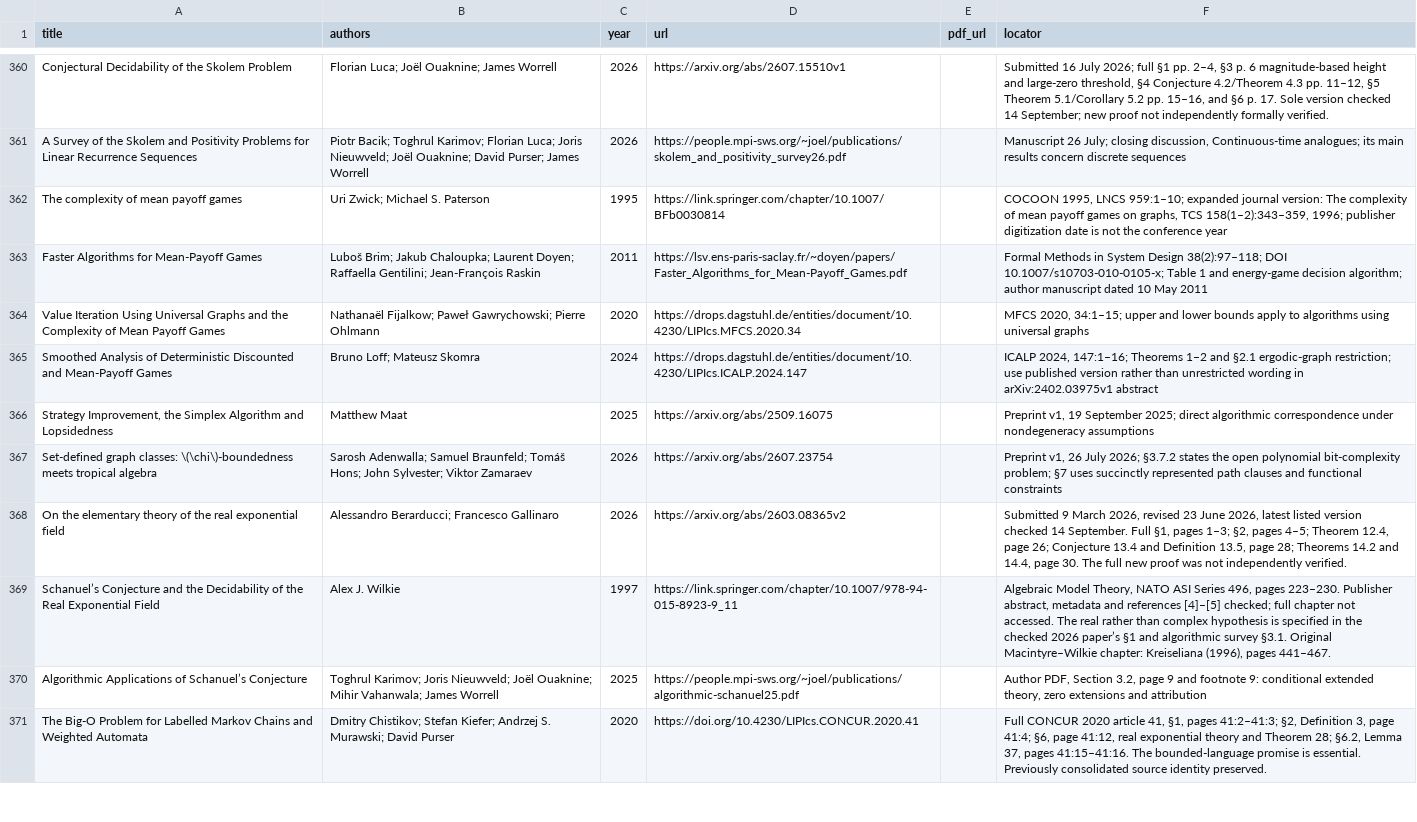
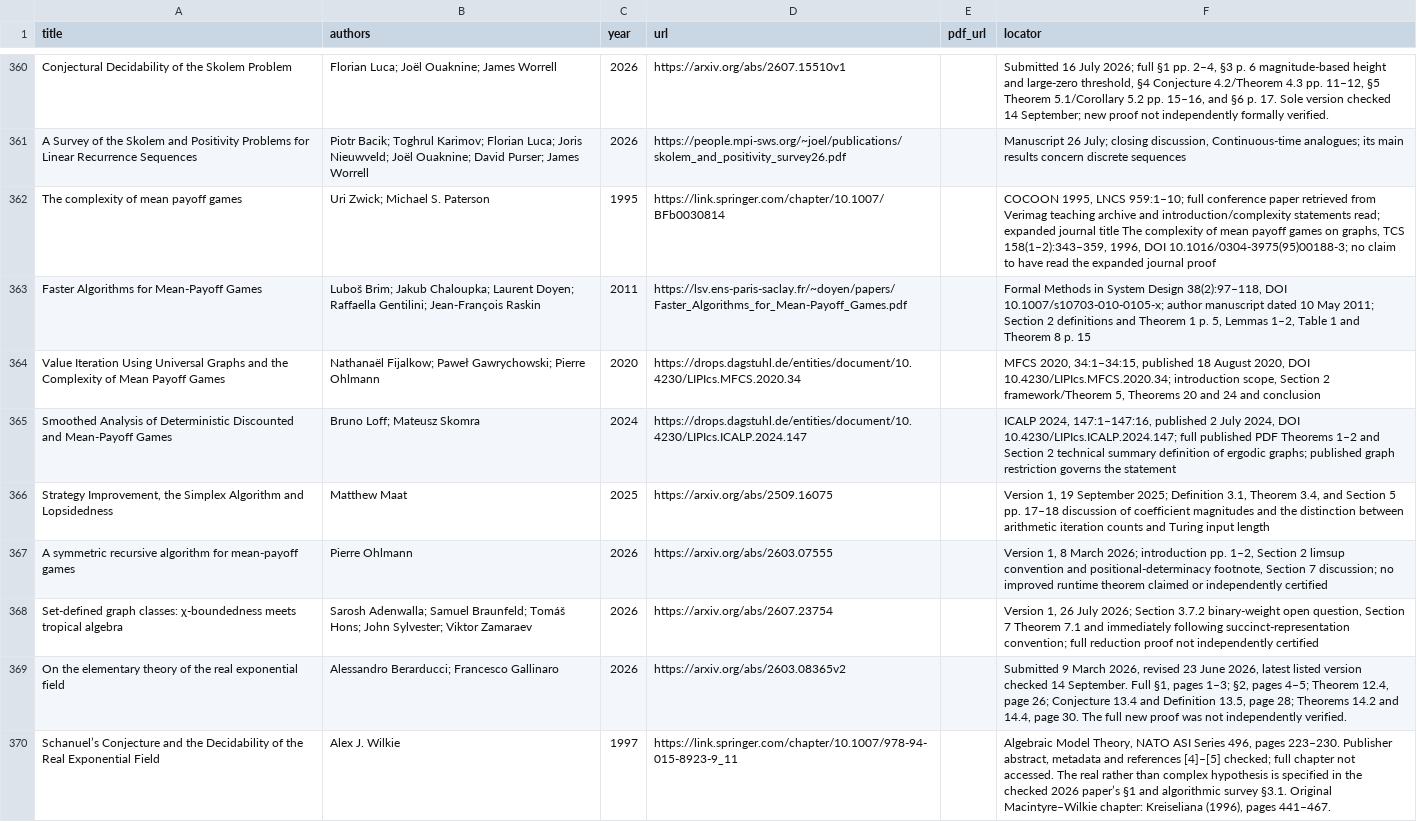
Before and after one commit to vaclavrozhon/atlas, a CSV file: sources.csv, drawn as a sheet; only a part is shown, gaps mark what is left out; the shorter side is filled out with more unchanged rows.

Commit message:
Publish atlas f2fd10d437d5a2c8a7f5

```diff
--- a/sources.csv
+++ b/sources.csv
@@ -361,8 +361,9 @@ Conjectural Decidability of the Skolem Problem,Florian Luca; Joël Ouaknine; Jam
 A Survey of the Skolem and Positivity Problems for Linear Recurrence Sequences,Piotr Bacik; Toghrul Karimov; Florian Luca; Joris Nieuwveld; Joël Ouaknine; David Purser; James Worrell,2026,https://people.mpi-sws.org/~joel/publications/skolem_and_positivity_survey26.pdf,,"Manuscript 26 July; closing discussion, Continuous-time analogues; its main results concern discrete sequences"
-The complexity of mean payoff games,Uri Zwick; Michael S. Paterson,1995,https://link.springer.com/chapter/10.1007/BFb0030814,,"COCOON 1995, LNCS 959:1–10; expanded journal version: The complexity of mean payoff games on graphs, TCS 158(1–2):343–359, 1996; publisher digitization date is not the conference year"
-Faster Algorithms for Mean-Payoff Games,Luboš Brim; Jakub Chaloupka; Laurent Doyen; Raffaella Gentilini; Jean-François Raskin,2011,https://lsv.ens-paris-saclay.fr/~doyen/papers/Faster_Algorithms_for_Mean-Payoff_Games.pdf,,Formal Methods in System Design 38(2):97–118; DOI 10.1007/s10703-010-0105-x; Table 1 and energy-game decision algorithm; author manuscript dated 10 May 2011
-Value Iteration Using Universal Graphs and the Complexity of Mean Payoff Games,Nathanaël Fijalkow; Paweł Gawrychowski; Pierre Ohlmann,2020,https://drops.dagstuhl.de/entities/document/10.4230/LIPIcs.MFCS.2020.34,,"MFCS 2020, 34:1–15; upper and lower bounds apply to algorithms using universal graphs"
-Smoothed Analysis of Deterministic Discounted and Mean-Payoff Games,Bruno Loff; Mateusz Skomra,2024,https://drops.dagstuhl.de/entities/document/10.4230/LIPIcs.ICALP.2024.147,,"ICALP 2024, 147:1–16; Theorems 1–2 and §2.1 ergodic-graph restriction; use published version rather than unrestricted wording in arXiv:2402.03975v1 abstract"
-"Strategy Improvement, the Simplex Algorithm and Lopsidedness",Matthew Maat,2025,https://arxiv.org/abs/2509.16075,,"Preprint v1, 19 September 2025; direct algorithmic correspondence under nondegeneracy assumptions"
-Set-defined graph classes: \(\chi\)-boundedness meets tropical algebra,Sarosh Adenwalla; Samuel Braunfeld; Tomáš Hons; John Sylvester; Viktor Zamaraev,2026,https://arxiv.org/abs/2607.23754,,"Preprint v1, 26 July 2026; §3.7.2 states the open polynomial bit-complexity problem; §7 uses succinctly represented path clauses and functional constraints"
+The complexity of mean payoff games,Uri Zwick; Michael S. Paterson,1995,https://link.springer.com/chapter/10.1007/BFb0030814,,"COCOON 1995, LNCS 959:1–10; full conference paper retrieved from Verimag teaching archive and introduction/complexity statements read; expanded journal title The complexity of mean payoff games on graphs, TCS 158(1–2):343–359, 1996, DOI 10.1016/0304-3975(95)00188-3; no claim to have read the expanded journal proof"
+Faster Algorithms for Mean-Payoff Games,Luboš Brim; Jakub Chaloupka; Laurent Doyen; Raffaella Gentilini; Jean-François Raskin,2011,https://lsv.ens-paris-saclay.fr/~doyen/papers/Faster_Algorithms_for_Mean-Payoff_Games.pdf,,"Formal Methods in System Design 38(2):97–118, DOI 10.1007/s10703-010-0105-x; author manuscript dated 10 May 2011; Section 2 definitions and Theorem 1 p. 5, Lemmas 1–2, Table 1 and Theorem 8 p. 15"
+Value Iteration Using Universal Graphs and the Complexity of Mean Payoff Games,Nathanaël Fijalkow; Paweł Gawrychowski; Pierre Ohlmann,2020,https://drops.dagstuhl.de/entities/document/10.4230/LIPIcs.MFCS.2020.34,,"MFCS 2020, 34:1–34:15, published 18 August 2020, DOI 10.4230/LIPIcs.MFCS.2020.34; introduction scope, Section 2 framework/Theorem 5, Theorems 20 and 24 and conclusion"
+Smoothed Analysis of Deterministic Discounted and Mean-Payoff Games,Bruno Loff; Mateusz Skomra,2024,https://drops.dagstuhl.de/entities/document/10.4230/LIPIcs.ICALP.2024.147,,"ICALP 2024, 147:1–147:16, published 2 July 2024, DOI 10.4230/LIPIcs.ICALP.2024.147; full published PDF Theorems 1–2 and Section 2 technical summary definition of ergodic graphs; published graph restriction governs the statement"
+"Strategy Improvement, the Simplex Algorithm and Lopsidedness",Matthew Maat,2025,https://arxiv.org/abs/2509.16075,,"Version 1, 19 September 2025; Definition 3.1, Theorem 3.4, and Section 5 pp. 17–18 discussion of coefficient magnitudes and the distinction between arithmetic iteration counts and Turing input length"
+A symmetric recursive algorithm for mean-payoff games,Pierre Ohlmann,2026,https://arxiv.org/abs/2603.07555,,"Version 1, 8 March 2026; introduction pp. 1–2, Section 2 limsup convention and positional-determinacy footnote, Section 7 discussion; no improved runtime theorem claimed or independently certified"
+Set-defined graph classes: χ-boundedness meets tropical algebra,Sarosh Adenwalla; Samuel Braunfeld; Tomáš Hons; John Sylvester; Viktor Zamaraev,2026,https://arxiv.org/abs/2607.23754,,"Version 1, 26 July 2026; Section 3.7.2 binary-weight open question, Section 7 Theorem 7.1 and immediately following succinct-representation convention; full reduction proof not independently certified"
 On the elementary theory of the real exponential field,Alessandro Berarducci; Francesco Gallinaro,2026,https://arxiv.org/abs/2603.08365v2,,"Submitted 9 March 2026, revised 23 June 2026, latest listed version checked 14 September. Full §1, pages 1–3; §2, pages 4–5; Theorem 12.4, page 26; Conjecture 13.4 and Definition 13.5, page 28; Theorems 14.2 and 14.4, page 30. The full new proof was not independently verified."
```
Also changed, not shown: 10 other files.
